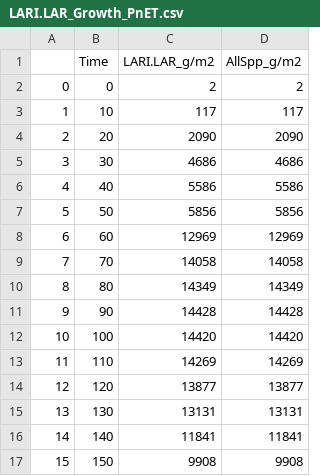
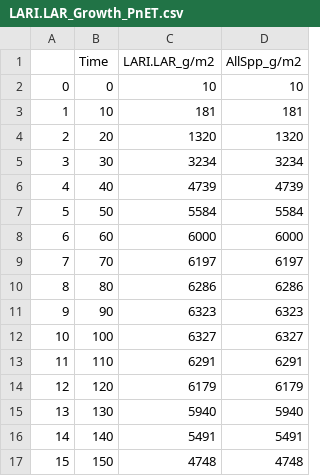
Before and after one commit to Klemet/Calibration_PnET_DIVERSE, a CSV file: calibrationJupyterBook/StartingCalibrationTest/SpeciesParametersSets/Checkup_Competition/LARI.LAR_Growth_PnET.csv, drawn as a sheet; only a part is shown; the diff covers the shown part only.

Commit message:
Competition assessment finished + starting preparation on MaxPest calibration

```diff
--- a/calibrationJupyterBook/StartingCalibrationTest/SpeciesParametersSets/Checkup_Competition/LARI.LAR_Growth_PnET.csv
+++ b/calibrationJupyterBook/StartingCalibrationTest/SpeciesParametersSets/Checkup_Competition/LARI.LAR_Growth_PnET.csv
@@ -1,17 +1,17 @@
 ,Time,LARI.LAR_g/m2,AllSpp_g/m2
-0,0,2,2
-1,10,117,117
-2,20,2090,2090
-3,30,4686,4686
-4,40,5586,5586
-5,50,5856,5856
-6,60,12969,12969
-7,70,14058,14058
-8,80,14349,14349
-9,90,14428,14428
-10,100,14420,14420
-11,110,14269,14269
-12,120,13877,13877
-13,130,13131,13131
-14,140,11841,11841
-15,150,9908,9908
+0,0,10,10
+1,10,181,181
+2,20,1320,1320
+3,30,3234,3234
+4,40,4739,4739
+5,50,5584,5584
+6,60,6000,6000
+7,70,6197,6197
+8,80,6286,6286
+9,90,6323,6323
+10,100,6327,6327
+11,110,6291,6291
+12,120,6179,6179
+13,130,5940,5940
+14,140,5491,5491
+15,150,4748,4748
```
Also changed, not shown: 10 added rows and 6 edited cells elsewhere in this file, calibrationJupyterBook/StartingCalibrationTest/SpeciesParametersSets/Checkup_Step1/ABIE.BAL_Growth_PnET.csv, calibrationJupyterBook/StartingCalibrationTest/SpeciesParametersSets/Checkup_Step1/ABIE.BAL_Growth_PnET_initial.csv, 25 other files.
